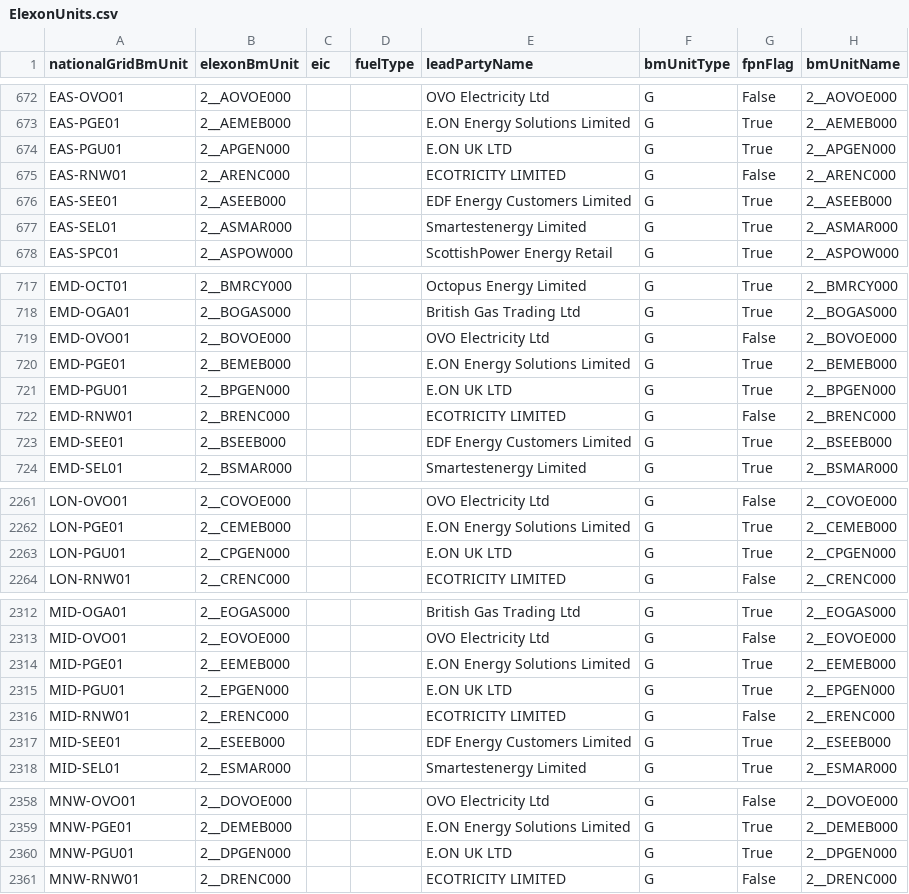
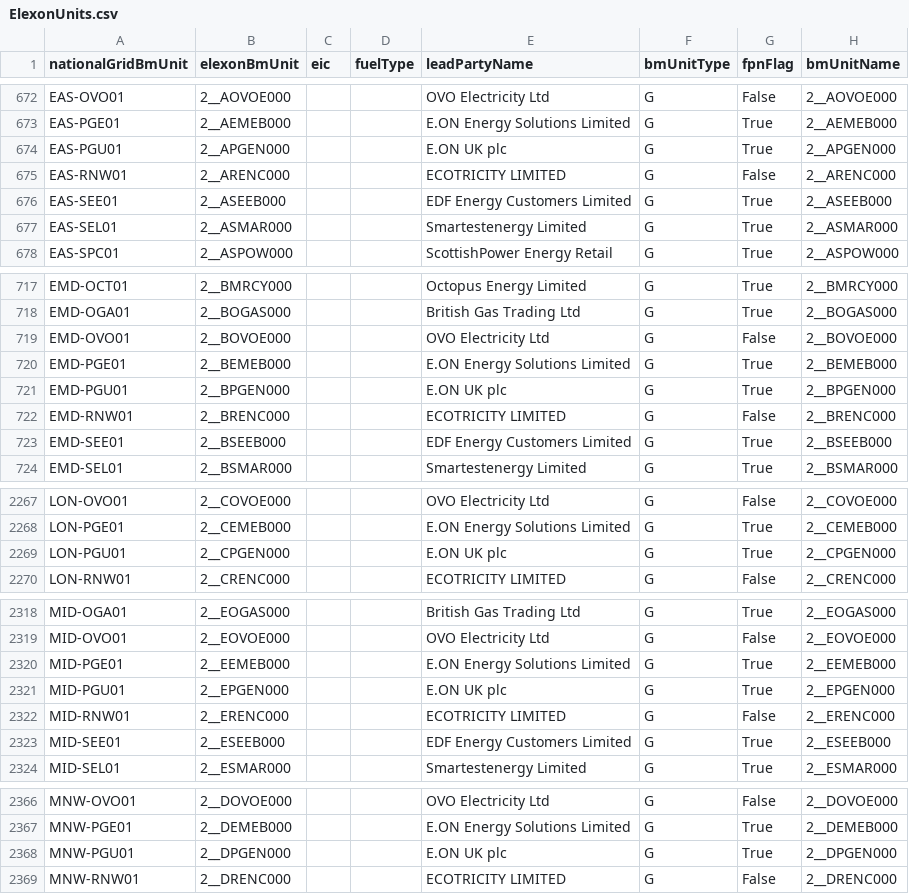
Before and after one commit to e-zaline/power-plant-explorer, a CSV file: data/unit list/elexon/ElexonUnits.csv, drawn as a sheet; only a part is shown, gaps mark what is left out; addresses are those after the commit; the diff covers the shown part only; the diff names each change by its address in the sheet, - before the commit and + after, or states it on an @@ line.

```diff
--- a/data/unit list/elexon/ElexonUnits.csv
+++ b/data/unit list/elexon/ElexonUnits.csv
-E674 (leadPartyName): E.ON UK LTD
+E674 (leadPartyName): E.ON UK plc
-E721 (leadPartyName): E.ON UK LTD
+E721 (leadPartyName): E.ON UK plc
-E2269 (leadPartyName): E.ON UK LTD
+E2269 (leadPartyName): E.ON UK plc
-E2321 (leadPartyName): E.ON UK LTD
+E2321 (leadPartyName): E.ON UK plc
-E2368 (leadPartyName): E.ON UK LTD
+E2368 (leadPartyName): E.ON UK plc
```
Also changed, not shown: 8 added rows and 9 edited cells elsewhere in this file, 3 other files.
